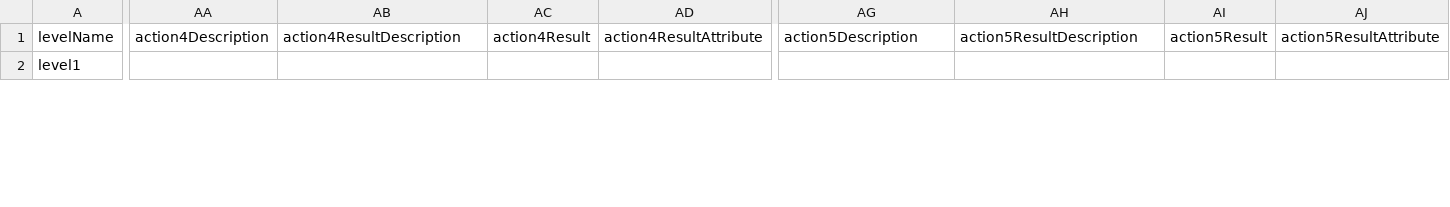
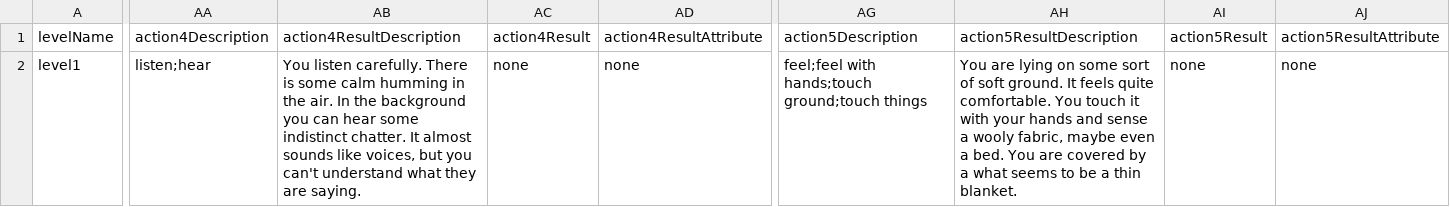
Before and after one commit to jonas-diete/text-adventure, a CSV file: TextAdventure/levels.csv, drawn as a sheet; only a part is shown, gaps mark what is left out; the diff covers the shown part only; the diff names each change by its address in the sheet, - before the commit and + after, or states it on an @@ line.

Commit message:
added more actions for the different levels

```diff
--- a/TextAdventure/levels.csv
+++ b/TextAdventure/levels.csv
-AA2: (empty)
+AA2: listen;hear
-AB2: (empty)
+AB2: You listen carefully. There is some calm humming in the air. In the background you can hear some indistinct chatter. It almost sounds like voices, but you can't understand what they are saying.
-AC2: (empty)
+AC2: none
-AD2: (empty)
+AD2: none
-AG2: (empty)
+AG2: feel;feel with hands;touch ground;touch things
-AH2: (empty)
+AH2: You are lying on some sort of soft ground. It feels quite comfortable. You touch it with your hands and sense a wooly fabric, maybe even a bed. You are covered by a what seems to be a thin blanket.
-AI2: (empty)
+AI2: none
-AJ2: (empty)
+AJ2: none
```
Also changed, not shown: 18 edited cells elsewhere in this file.
